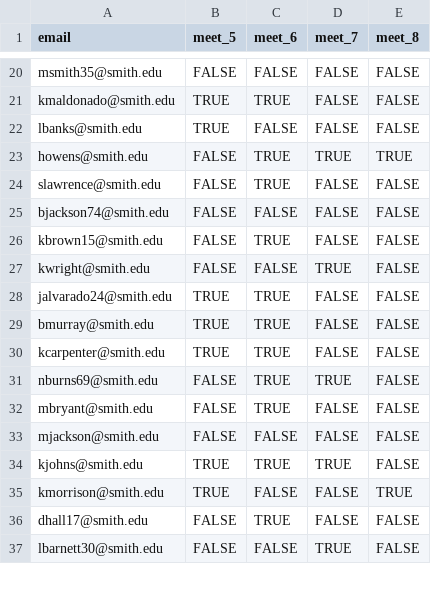
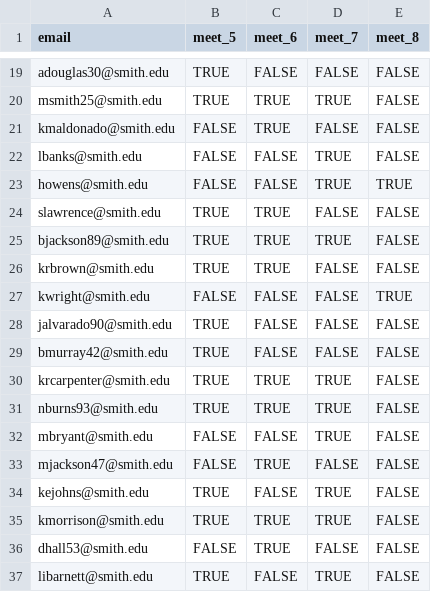
Before and after one commit to Intro-to-Data-Science-Template/intro_to_data_science_reader, a CSV file: content/class_worksheets/26_data_cleaning/data/email_df.csv, drawn as a sheet; only a part is shown, gaps mark what is left out; the diff covers the shown part only.

```diff
--- a/content/class_worksheets/26_data_cleaning/data/email_df.csv
+++ b/content/class_worksheets/26_data_cleaning/data/email_df.csv
@@ -20,18 +19,19 @@
-"msmith35@smith.edu",FALSE,FALSE,FALSE,FALSE
-"kmaldonado@smith.edu",TRUE,TRUE,FALSE,FALSE
-"lbanks@smith.edu",TRUE,FALSE,FALSE,FALSE
-"howens@smith.edu",FALSE,TRUE,TRUE,TRUE
-"slawrence@smith.edu",FALSE,TRUE,FALSE,FALSE
-"bjackson74@smith.edu",FALSE,FALSE,FALSE,FALSE
-"kbrown15@smith.edu",FALSE,TRUE,FALSE,FALSE
-"kwright@smith.edu",FALSE,FALSE,TRUE,FALSE
-"jalvarado24@smith.edu",TRUE,TRUE,FALSE,FALSE
-"bmurray@smith.edu",TRUE,TRUE,FALSE,FALSE
-"kcarpenter@smith.edu",TRUE,TRUE,FALSE,FALSE
-"nburns69@smith.edu",FALSE,TRUE,TRUE,FALSE
-"mbryant@smith.edu",FALSE,TRUE,FALSE,FALSE
-"mjackson@smith.edu",FALSE,FALSE,FALSE,FALSE
-"kjohns@smith.edu",TRUE,TRUE,TRUE,FALSE
-"kmorrison@smith.edu",TRUE,FALSE,FALSE,TRUE
-"dhall17@smith.edu",FALSE,TRUE,FALSE,FALSE
-"lbarnett30@smith.edu",FALSE,FALSE,TRUE,FALSE
+"adouglas30@smith.edu",TRUE,FALSE,FALSE,FALSE
+"msmith25@smith.edu",TRUE,TRUE,TRUE,FALSE
+"kmaldonado@smith.edu",FALSE,TRUE,FALSE,FALSE
+"lbanks@smith.edu",FALSE,FALSE,TRUE,FALSE
+"howens@smith.edu",FALSE,FALSE,TRUE,TRUE
+"slawrence@smith.edu",TRUE,TRUE,FALSE,FALSE
+"bjackson89@smith.edu",TRUE,TRUE,TRUE,FALSE
+"krbrown@smith.edu",TRUE,TRUE,FALSE,FALSE
+"kwright@smith.edu",FALSE,FALSE,FALSE,TRUE
+"jalvarado90@smith.edu",TRUE,FALSE,FALSE,FALSE
+"bmurray42@smith.edu",TRUE,FALSE,FALSE,FALSE
+"krcarpenter@smith.edu",TRUE,TRUE,TRUE,FALSE
+"nburns93@smith.edu",TRUE,TRUE,TRUE,FALSE
+"mbryant@smith.edu",FALSE,FALSE,TRUE,FALSE
+"mjackson47@smith.edu",FALSE,TRUE,FALSE,FALSE
+"kejohns@smith.edu",TRUE,FALSE,TRUE,FALSE
+"kmorrison@smith.edu",TRUE,TRUE,TRUE,FALSE
+"dhall53@smith.edu",FALSE,TRUE,FALSE,FALSE
+"libarnett@smith.edu",TRUE,FALSE,TRUE,FALSE
```
Also changed, not shown: 9 added rows, 10 removed rows and 35 edited cells elsewhere in this file, content/class_worksheets/26_data_cleaning/data/name_df.csv, 1 other file.
